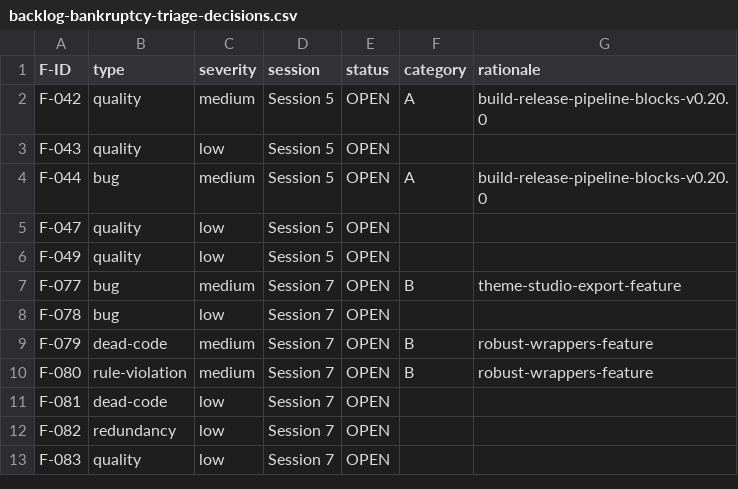
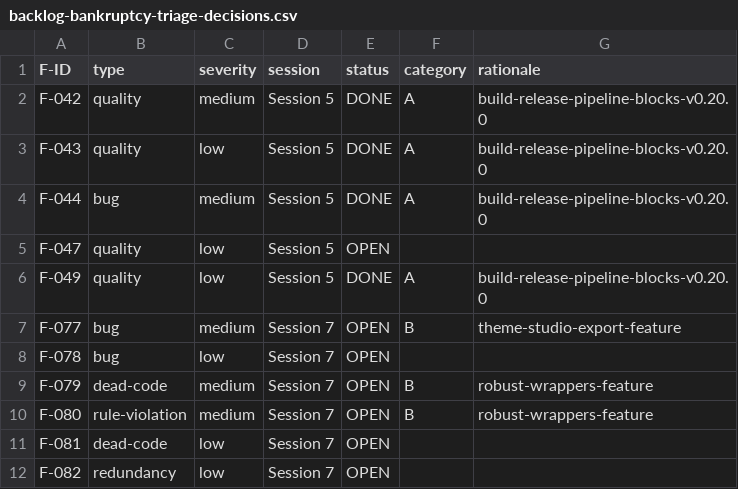
Before and after one commit to kigumi-ui/kigumi-cli, a CSV file: docs/superpowers/state/backlog-bankruptcy-triage-decisions.csv, drawn as a sheet; only a part is shown; the shorter side is filled out with more unchanged rows.

Commit message:
Cluster G: build-and-release-pipeline (F-042/F-043/F-044/F-049)
- F-042: drop dist/templates and dist/llms.txt duplication. Templates were
  always loaded from package root via findPackageRoot, so the post-build
  copies were dead weight (~5 MB per install). Removed scripts/post-build.ts
  and simplified the build script to plain `tsup`.

- F-043: collapse the two-config tsup array into one entry-map config. The
  previous arrangement was load-bearing on order (only the first config had
  clean: true). Same primary outputs (dist/index.js, dist/index.d.ts,
  dist/bin.js with shebang preserved); tsup additionally emits shared chunks
  because both entries share imports.

- F-044: prebuild now regenerates component-metadata.ts when the CEM mtime
  is newer than the generated file, not only when the file is missing. The
  comparison logic lives in scripts/check-metadata-freshness.ts and the CEM
  locator was lifted into scripts/find-cem.ts so the parser and the freshness
  check share one implementation.

- F-049: drop continue-on-error: true from the maintenance workflow's audit
  step so `pnpm audit --audit-level=critical` actually fails the job.

F-048 was already shipped in PR #138 (Q2 cluster) so it was a no-op here.

```diff
--- a/docs/superpowers/state/backlog-bankruptcy-triage-decisions.csv
+++ b/docs/superpowers/state/backlog-bankruptcy-triage-decisions.csv
@@ -1,7 +1,7 @@
 F-ID,type,severity,session,status,category,rationale
-F-042,quality,medium,"Session 5",OPEN,A,build-release-pipeline-blocks-v0.20.0
-F-043,quality,low,"Session 5",OPEN,,
-F-044,bug,medium,"Session 5",OPEN,A,build-release-pipeline-blocks-v0.20.0
+F-042,quality,medium,"Session 5",DONE,A,build-release-pipeline-blocks-v0.20.0
+F-043,quality,low,"Session 5",DONE,A,build-release-pipeline-blocks-v0.20.0
+F-044,bug,medium,"Session 5",DONE,A,build-release-pipeline-blocks-v0.20.0
 F-047,quality,low,"Session 5",OPEN,,
-F-049,quality,low,"Session 5",OPEN,,
+F-049,quality,low,"Session 5",DONE,A,build-release-pipeline-blocks-v0.20.0
 F-077,bug,medium,"Session 7",OPEN,B,theme-studio-export-feature
```
Also changed, not shown: 13 other files.
